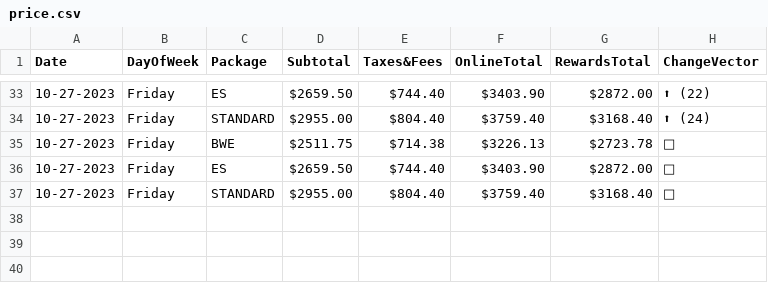
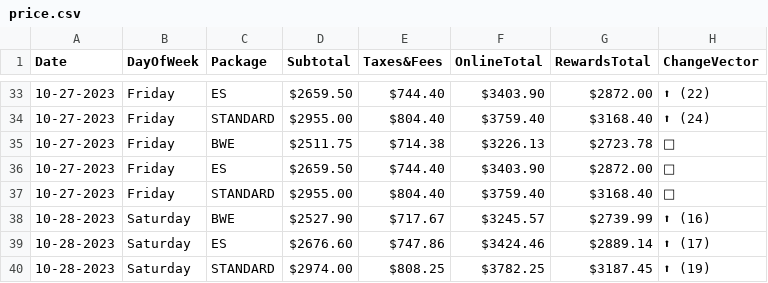
Before and after one commit to pelennio/skiCB_checker, a CSV file: curent_prices/price.csv, drawn as a sheet; only a part is shown, gaps mark what is left out; the diff names each change by its address in the sheet, - before the commit and + after, or states it on an @@ line.

Commit message:
New price results

```diff
--- a/curent_prices/price.csv
+++ b/curent_prices/price.csv
+row 38: 10-28-2023 | Saturday | BWE | $2527.90 | $717.67 | $3245.57 | $2739.99 | ⬆ (16)
+row 39: 10-28-2023 | Saturday | ES | $2676.60 | $747.86 | $3424.46 | $2889.14 | ⬆ (17)
+row 40: 10-28-2023 | Saturday | STANDARD | $2974.00 | $808.25 | $3782.25 | $3187.45 | ⬆ (19)
```
